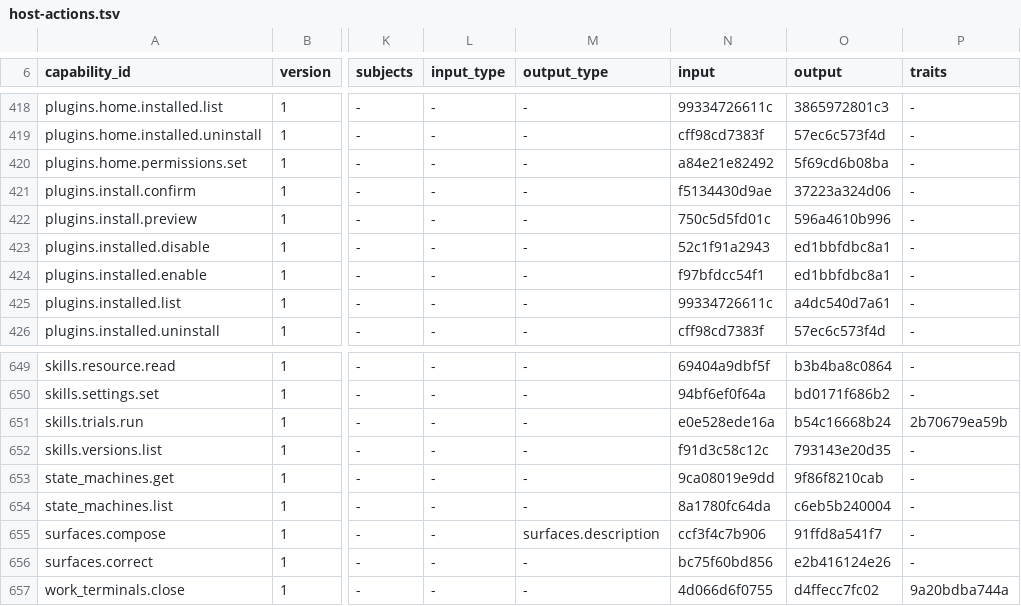
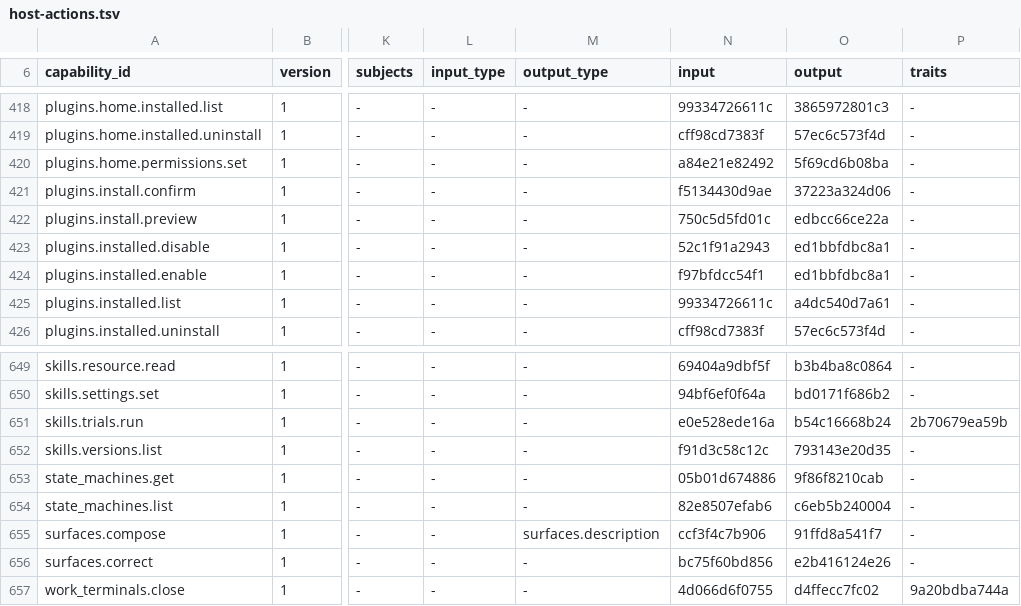
Before and after one commit to molis-ai/molis-work, a TSV file: tooling/gates/actions/host-actions.tsv, drawn as a sheet; only a part is shown, gaps mark what is left out; the diff names each change by its address in the sheet, - before the commit and + after, or states it on an @@ line.

```diff
--- a/tooling/gates/actions/host-actions.tsv
+++ b/tooling/gates/actions/host-actions.tsv
-O422 (output): 596a4610b996
+O422 (output): edbcc66ce22a
-N653 (input): 9ca08019e9dd
+N653 (input): 05b01d674886
-N654 (input): 8a1780fc64da
+N654 (input): 82e8507efab6
```
Also changed, not shown: 28 other files.
